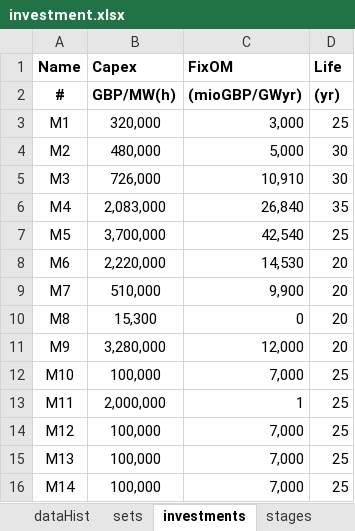
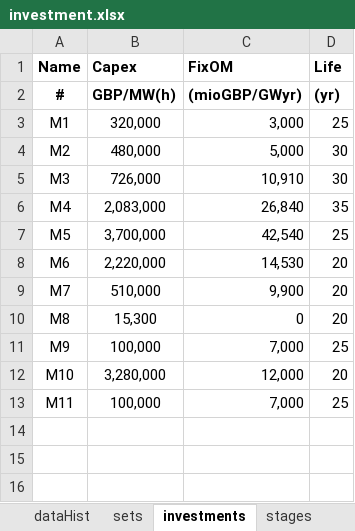
Before and after one commit to axeleichelmann/Year5-MMath-Diss, an Excel workbook: Greenfield Model copy/OREIA3_2017/data/investment.xlsx, sheet investments, drawn as a sheet; values as stored, in another font and other column widths than the file's, no borders; the diff names each change by its address in the sheet, - before the commit and + after, or states it on an @@ line.

Commit message:
Update - 08/11/23
Made the following changes:
- Take out pH,out
- Rename pH,in to pH,heat
- Make heat Stores in terms of energy stored only
- Add heat line lower bound and set it to zero for now
- Use Text - Tint not Tint - Text in qH_{h+1} heat balance equations
- See if model is feasible with NO heat network   —— Feasible but the LB, UB, and total SP evaluations results constantly change despite no changes to excel sheets
- See if model is feasible with Only 1 House and 1 line —— Infeasibility problem was fixed once I changed PHShed index to HOUSES, but the LB, UB, and total SP evaluations results constantly change despite no changes to excel sheets
- Change indexing of P^{H,Shed,N/P} from HP -> HnS

```diff
--- a/Greenfield Model copy/OREIA3_2017/data/investment.xlsx (sheet investments)
+++ b/Greenfield Model copy/OREIA3_2017/data/investment.xlsx (sheet investments)
-B11 (Capex): 3,280,000
+B11 (Capex): 100,000
-C11 (FixOM): 12,000
+C11 (FixOM): 7,000
-D11 (Life): 20
+D11 (Life): 25
-B12 (Capex): 100,000
+B12 (Capex): 3,280,000
-C12 (FixOM): 7,000
+C12 (FixOM): 12,000
-D12 (Life): 25
+D12 (Life): 20
-B13 (Capex): 2,000,000
+B13 (Capex): 100,000
-C13 (FixOM): 1
+C13 (FixOM): 7,000
-row 14: M12 | 100,000 | 7,000 | 25
-row 15: M13 | 100,000 | 7,000 | 25
-row 16: M14 | 100,000 | 7,000 | 25
```
Also changed, not shown: sheet dataHist, Greenfield Model copy/OREIA3_2017/data/link.xlsx, Greenfield Model copy/OREIA3_2017/data/operation.xlsx, 9 other files.
